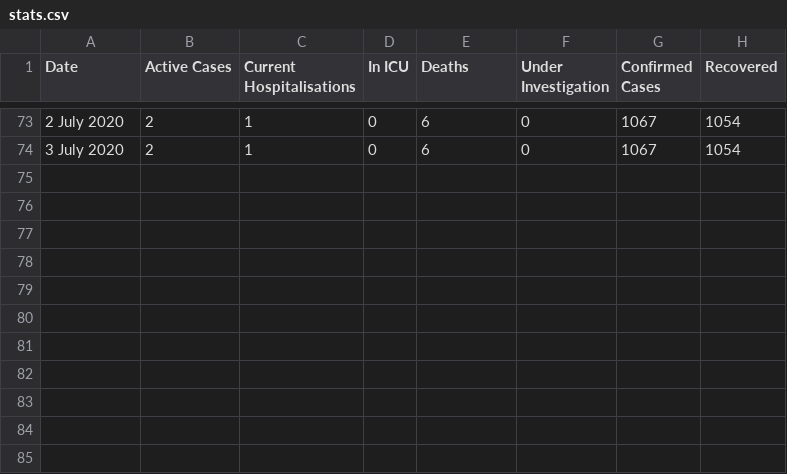
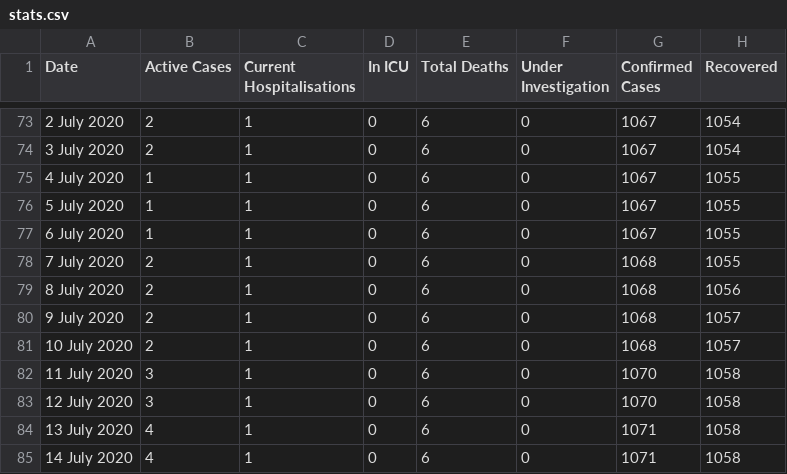
Before and after one commit to trent-waddington/covid19, a CSV file: stats.csv, drawn as a sheet; only a part is shown, gaps mark what is left out; the diff names each change by its address in the sheet, - before the commit and + after, or states it on an @@ line.

Commit message:
Active cases starting to creep back up :(

```diff
--- a/stats.csv
+++ b/stats.csv
-E1: Deaths
+E1: Total Deaths
+row 75: 4 July 2020 | 1 | 1 | 0 | 6 | 0 | 1067 | 1055
+row 76: 5 July 2020 | 1 | 1 | 0 | 6 | 0 | 1067 | 1055
+row 77: 6 July 2020 | 1 | 1 | 0 | 6 | 0 | 1067 | 1055
+row 78: 7 July 2020 | 2 | 1 | 0 | 6 | 0 | 1068 | 1055
+row 79: 8 July 2020 | 2 | 1 | 0 | 6 | 0 | 1068 | 1056
+row 80: 9 July 2020 | 2 | 1 | 0 | 6 | 0 | 1068 | 1057
+row 81: 10 July 2020 | 2 | 1 | 0 | 6 | 0 | 1068 | 1057
+row 82: 11 July 2020 | 3 | 1 | 0 | 6 | 0 | 1070 | 1058
+row 83: 12 July 2020 | 3 | 1 | 0 | 6 | 0 | 1070 | 1058
+row 84: 13 July 2020 | 4 | 1 | 0 | 6 | 0 | 1071 | 1058
+row 85: 14 July 2020 | 4 | 1 | 0 | 6 | 0 | 1071 | 1058
```
Also changed, not shown: 34 other files.
